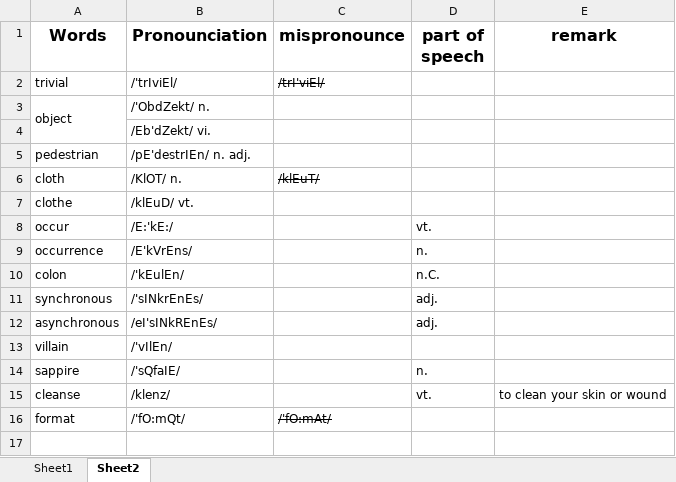
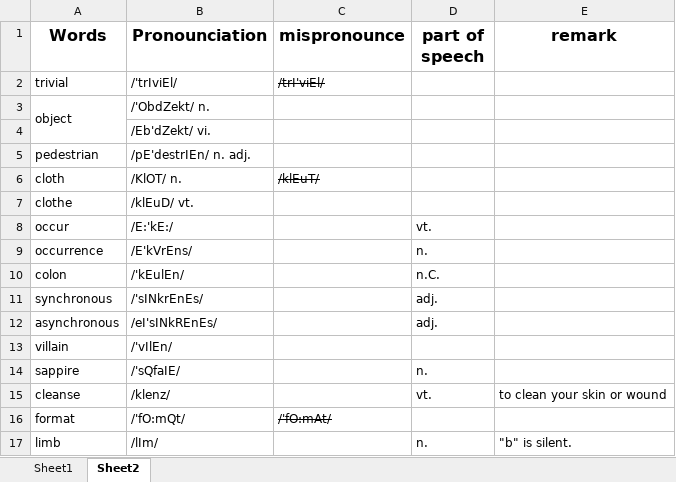
Before and after one commit to NicholasRabbit/English-Note, an Excel workbook: Words/Mispronounced words.xlsx, sheet Sheet2, drawn as a sheet; values as stored, in another font and other column widths than the file's, no borders; the diff names each change by its address in the sheet, - before the commit and + after, or states it on an @@ line.

```diff
--- a/Words/Mispronounced words.xlsx (sheet Sheet2)
+++ b/Words/Mispronounced words.xlsx (sheet Sheet2)
+row 17: limb | /lIm/ |  | n. | "b" is silent.
```
Also changed, not shown: 3 other files.
